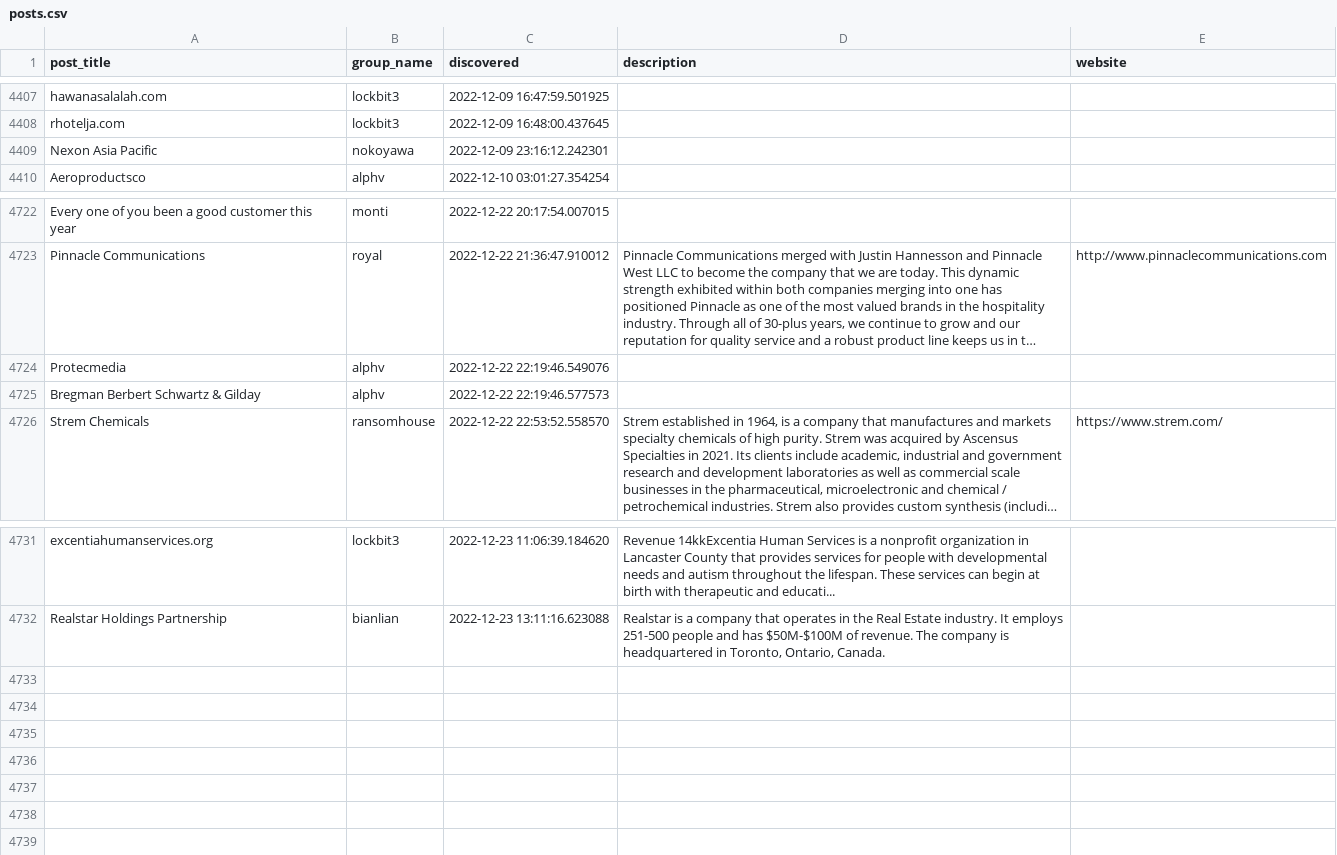
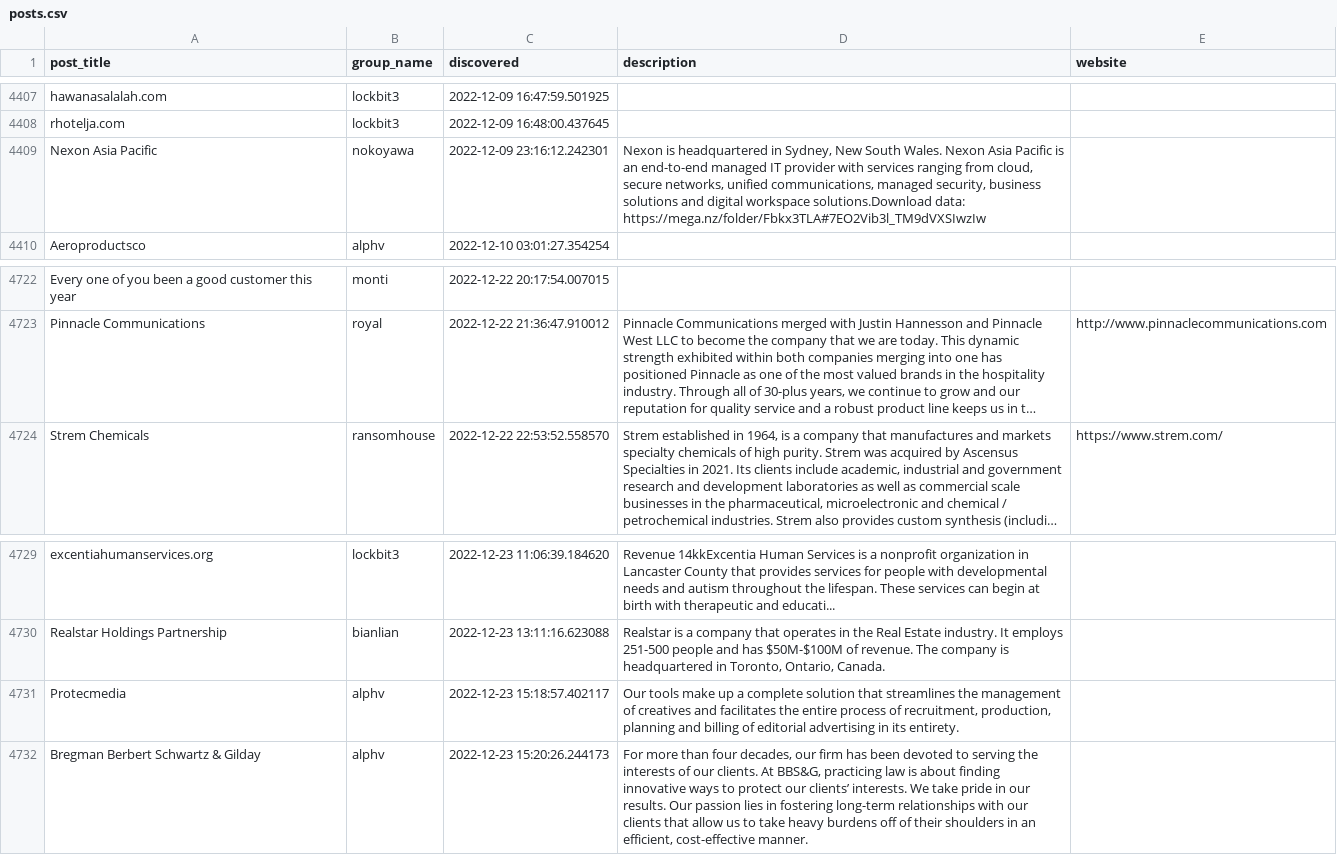
Before and after one commit to tinyx3k/ransomware.live, a CSV file: docs/posts.csv, drawn as a sheet; only a part is shown, gaps mark what is left out; long unchanged cells end in …; removed rows and columns are numbered as before the commit, all else as after; the diff names each change by its address in the sheet, - before the commit and + after, or states it on an @@ line.

Commit message:
update Alphv parser

```diff
--- a/docs/posts.csv
+++ b/docs/posts.csv
-D4409 (description): (empty)
+D4409 (description): Nexon is headquartered in Sydney, New South Wales. Nexon Asia Pacific is an end-to-end managed IT provider with services ranging from cloud, secure networks, unified communications, managed security, business solutions and digital workspace solutions.Download data: https://mega.nz/folder/Fbkx3TLA#7EO2Vib3l_TM9dVXSIwzIw
-row 4724: Protecmedia | alphv | 2022-12-22 22:19:46.549076
-row 4725: Bregman Berbert Schwartz & Gilday | alphv | 2022-12-22 22:19:46.577573
+row 4731: Protecmedia | alphv | 2022-12-23 15:18:57.402117 | Our tools make up a complete solution that streamlines the management of creatives and facilitates the entire process of recruitment, production, planning and billing of editorial advertising in its entirety.
+row 4732: Bregman Berbert Schwartz & Gilday | alphv | 2022-12-23 15:20:26.244173 | For more than four decades, our firm has been devoted to serving the interests of our clients. At BBS&G, practicing law is about finding innovative ways to protect our clients’ interests. We take pride in our results. Our passion lies in fostering long-term relationships with our clients that allow us to take heavy burdens off of their shoulders in an efficient, cost-effective manner.
```
Also changed, not shown: 11 other files.
